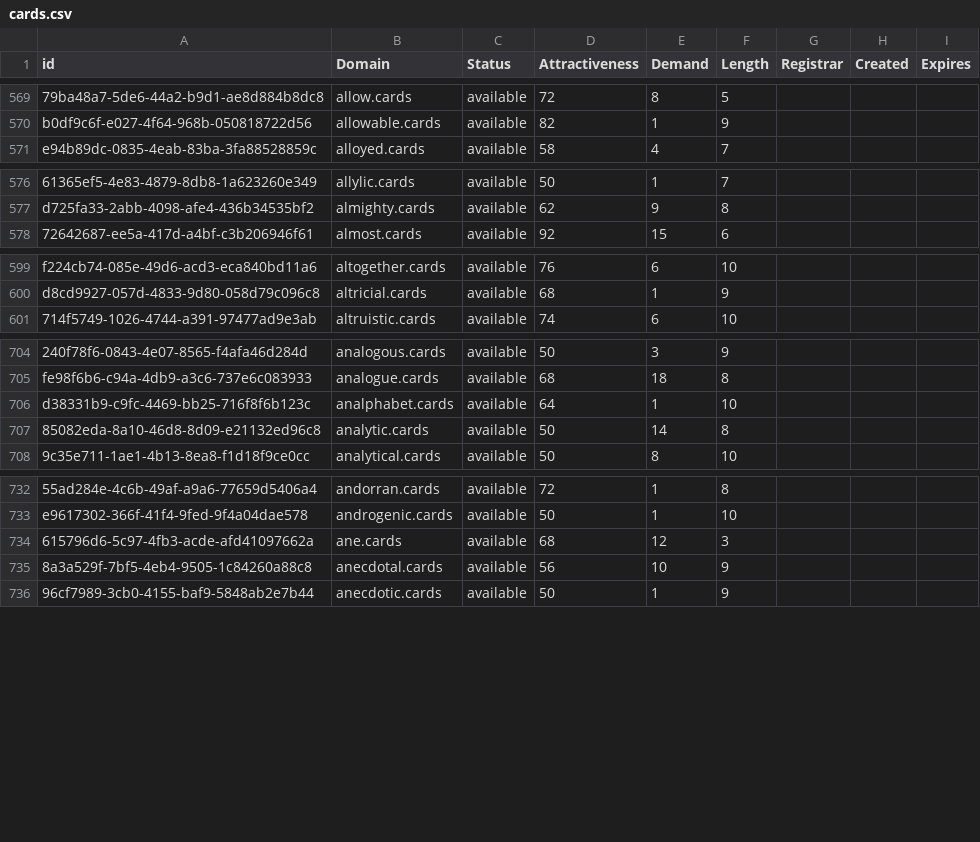
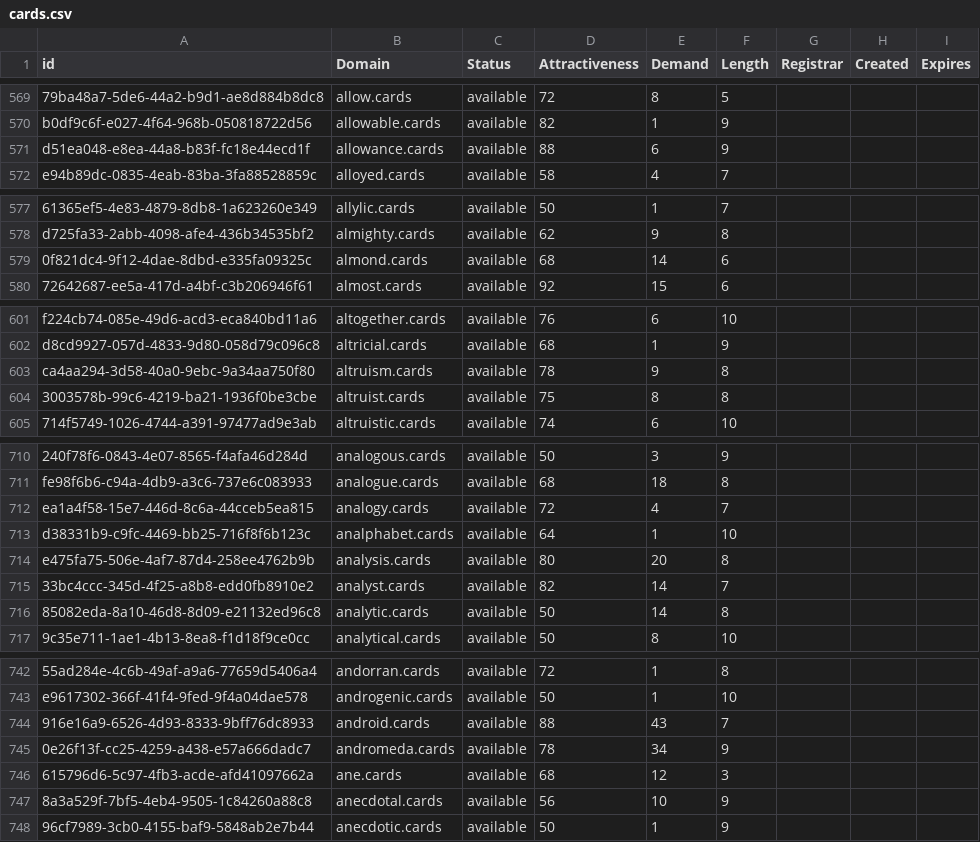
Before and after one commit to UniqueDomains/cards-oneword-domains, a CSV file: cards.csv, drawn as a sheet; only a part is shown, gaps mark what is left out; the diff covers the shown part only; the diff names each change by its address in the sheet, - before the commit and + after, or states it on an @@ line.

Commit message:
Domains update

```diff
--- a/cards.csv
+++ b/cards.csv
+row 571: d51ea048-e8ea-44a8-b83f-fc18e44ecd1f | allowance.cards | available | 88 | 6 | 9
+row 579: 0f821dc4-9f12-4dae-8dbd-e335fa09325c | almond.cards | available | 68 | 14 | 6
+row 603: ca4aa294-3d58-40a0-9ebc-9a34aa750f80 | altruism.cards | available | 78 | 9 | 8
+row 604: 3003578b-99c6-4219-ba21-1936f0be3cbe | altruist.cards | available | 75 | 8 | 8
+row 712: ea1a4f58-15e7-446d-8c6a-44cceb5ea815 | analogy.cards | available | 72 | 4 | 7
+row 714: e475fa75-506e-4af7-87d4-258ee4762b9b | analysis.cards | available | 80 | 20 | 8
+row 715: 33bc4ccc-345d-4f25-a8b8-edd0fb8910e2 | analyst.cards | available | 82 | 14 | 7
+row 744: 916e16a9-6526-4d93-8333-9bff76dc8933 | android.cards | available | 88 | 43 | 7
+row 745: 0e26f13f-cc25-4259-a438-e57a666dadc7 | andromeda.cards | available | 78 | 34 | 9
```
Also changed, not shown: 21 added rows and 2 edited cells elsewhere in this file, 2 other files.
